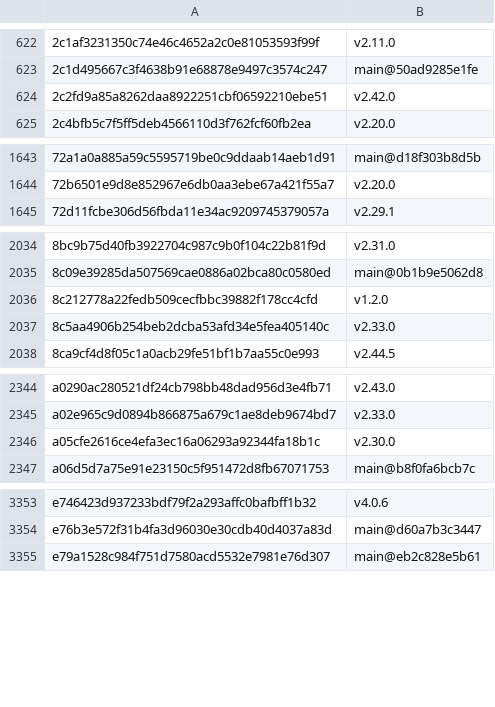
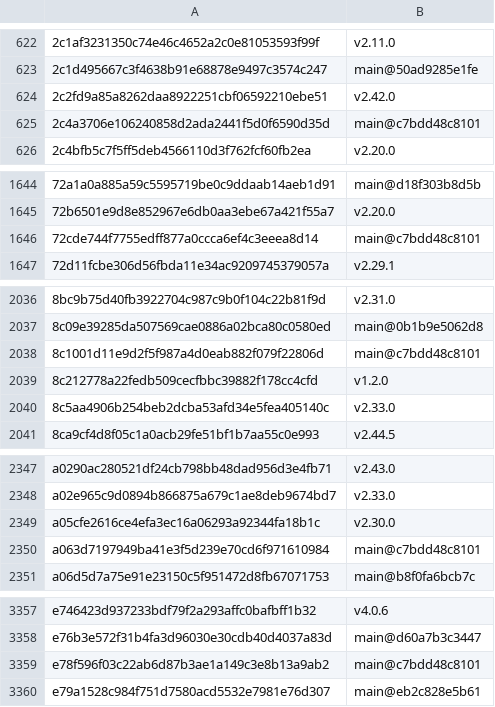
Before and after one commit to Sheldon-92/TAD, a TSV file: .tad/provenance/framework-released.tsv, drawn as a sheet; only a part is shown, gaps mark what is left out; the diff covers the shown part only.

```diff
--- a/.tad/provenance/framework-released.tsv
+++ b/.tad/provenance/framework-released.tsv
@@ -624,2 +624,3 @@
 2c2fd9a85a8262daa8922251cbf06592210ebe51	v2.42.0
+2c4a3706e106240858d2ada2441f5d0f6590d35d	main@c7bdd48c8101
 2c4bfb5c7f5ff5deb4566110d3f762fcf60fb2ea	v2.20.0
@@ -1644,2 +1645,3 @@
 72b6501e9d8e852967e6db0aa3ebe67a421f55a7	v2.20.0
+72cde744f7755edff877a0ccca6ef4c3eeea8d14	main@c7bdd48c8101
 72d11fcbe306d56fbda11e34ac9209745379057a	v2.29.1
@@ -2035,2 +2037,3 @@
 8c09e39285da507569cae0886a02bca80c0580ed	main@0b1b9e5062d8
+8c1001d11e9d2f5f987a4d0eab882f079f22806d	main@c7bdd48c8101
 8c212778a22fedb509cecfbbc39882f178cc4cfd	v1.2.0
@@ -2346,2 +2349,3 @@ a02e965c9d0894b866875a679c1ae8deb9674bd7	v2.33.0
 a05cfe2616ce4efa3ec16a06293a92344fa18b1c	v2.30.0
+a063d7197949ba41e3f5d239e70cd6f971610984	main@c7bdd48c8101
 a06d5d7a75e91e23150c5f951472d8fb67071753	main@b8f0fa6bcb7c
@@ -3354,2 +3358,3 @@ e746423d937233bdf79f2a293affc0bafbff1b32	v4.0.6
 e76b3e572f31b4fa3d96030e30cdb40d4037a83d	main@d60a7b3c3447
+e78f596f03c22ab6d87b3ae1a149c3e8b13a9ab2	main@c7bdd48c8101
 e79a1528c984f751d7580acd5532e7981e76d307	main@eb2c828e5b61
```
Also changed, not shown: 1 edited cell elsewhere in this file, 1 other file.
